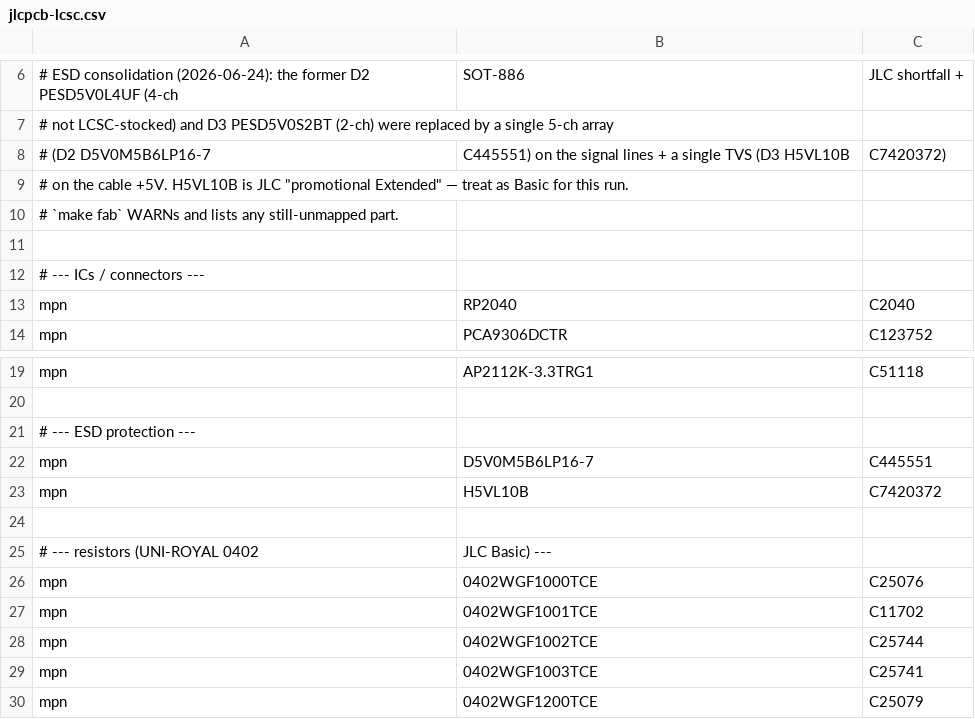
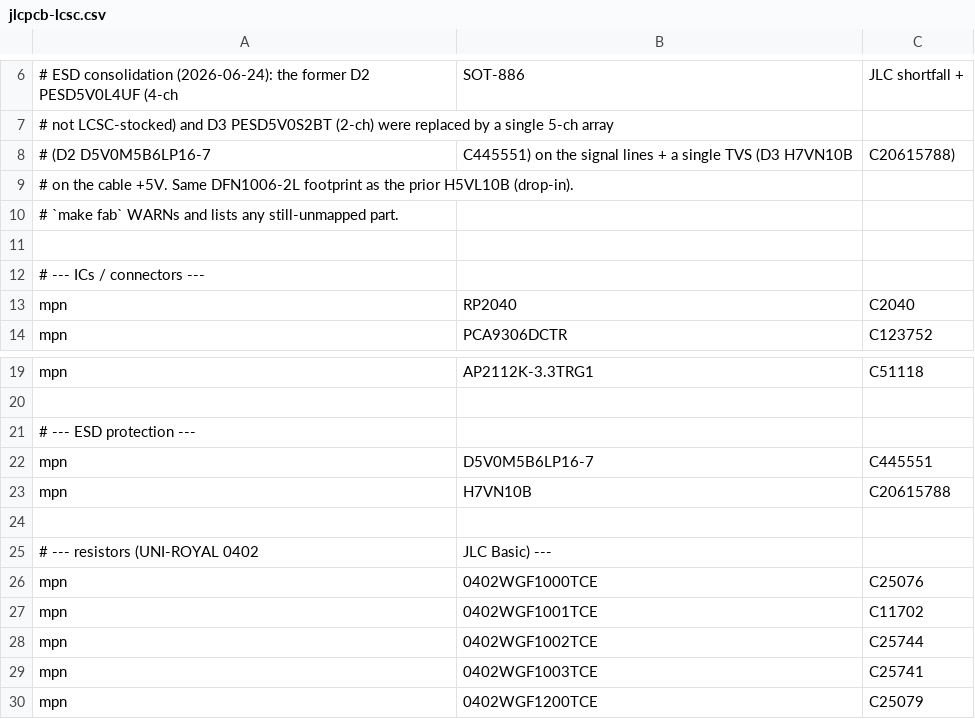
Before and after one commit to naorunaoru/picoarc, a CSV file: hardware/jlcpcb-lcsc.csv, drawn as a sheet; only a part is shown, gaps mark what is left out.

Commit message:
hardware: replace HDMI 5V TVS

```diff
--- a/hardware/jlcpcb-lcsc.csv
+++ b/hardware/jlcpcb-lcsc.csv
@@ -7,4 +7,4 @@
 # not LCSC-stocked) and D3 PESD5V0S2BT (2-ch) were replaced by a single 5-ch array
-# (D2 D5V0M5B6LP16-7, C445551) on the signal lines + a single TVS (D3 H5VL10B, C7420372)
-# on the cable +5V. H5VL10B is JLC "promotional Extended" — treat as Basic for this run.
+# (D2 D5V0M5B6LP16-7, C445551) on the signal lines + a single TVS (D3 H7VN10B, C20615788)
+# on the cable +5V. Same DFN1006-2L footprint as the prior H5VL10B (drop-in).
 # `make fab` WARNs and lists any still-unmapped part.
@@ -22,3 +22,3 @@ mpn,AP2112K-3.3TRG1,C51118
 mpn,D5V0M5B6LP16-7,C445551
-mpn,H5VL10B,C7420372
+mpn,H7VN10B,C20615788
 
```
Also changed, not shown: 7 other files.
